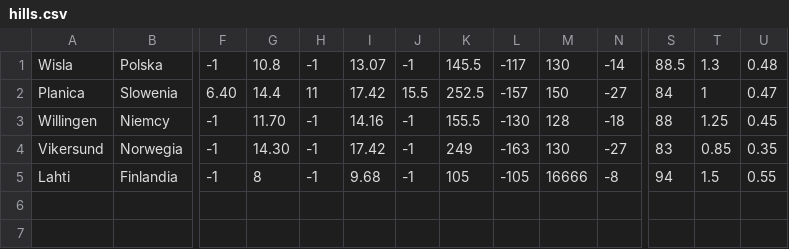
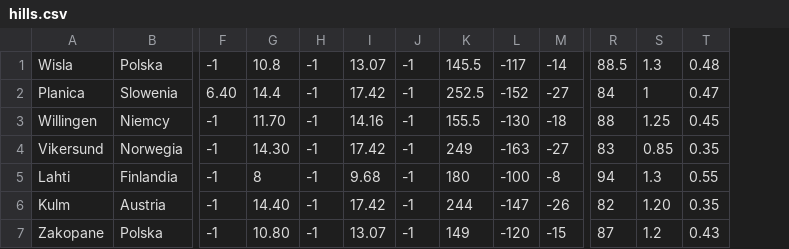
Before and after one commit to Keante54/Ski-Jumping-Simulator, a CSV file: resources/hills.csv, drawn as a sheet; only a part is shown, gaps mark what is left out; removed rows and columns are numbered as before the commit, all else as after; rows hold the shown columns only; the diff names each change by its address in the sheet, - before the commit and + after, or states it on an @@ line.

```diff
--- a/resources/hills.csv
+++ b/resources/hills.csv
-column M, rows 1-5: 130 | 150 | 128 | 130 | 16666
-H2: 11
+H2: -1
-J2: 15.5
+J2: -1
-L2: -157
+L2: -152
-K5: 105
+K5: 180
-L5: -105
+L5: -100
-S5: 1.5
+S5: 1.3
+row 6: Kulm | Austria | -1 | 14.40 | -1 | 17.42 | -1 | 244 | -147 | -26 | 82 | 1.20 | 0.35
+row 7: Zakopane | Polska | -1 | 10.80 | -1 | 13.07 | -1 | 149 | -120 | -15 | 87 | 1.2 | 0.43
```
Also changed, not shown: resources/jumpers.csv, results/results.csv, 9 other files.
